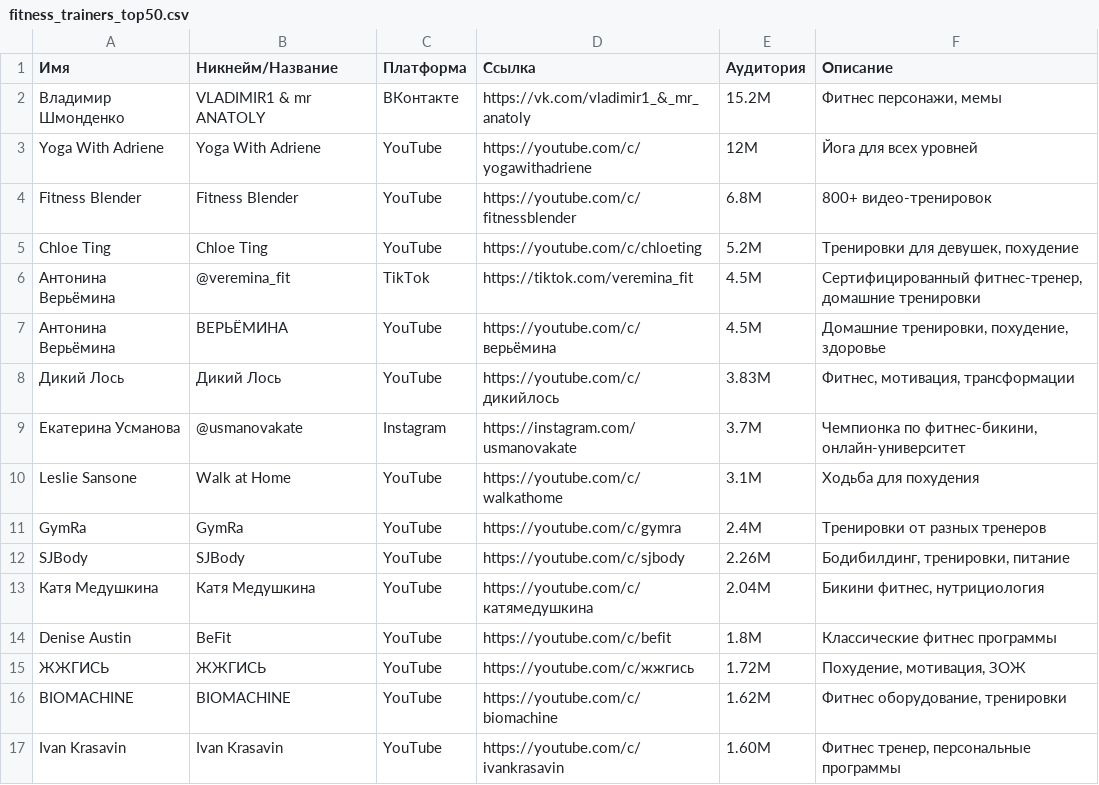
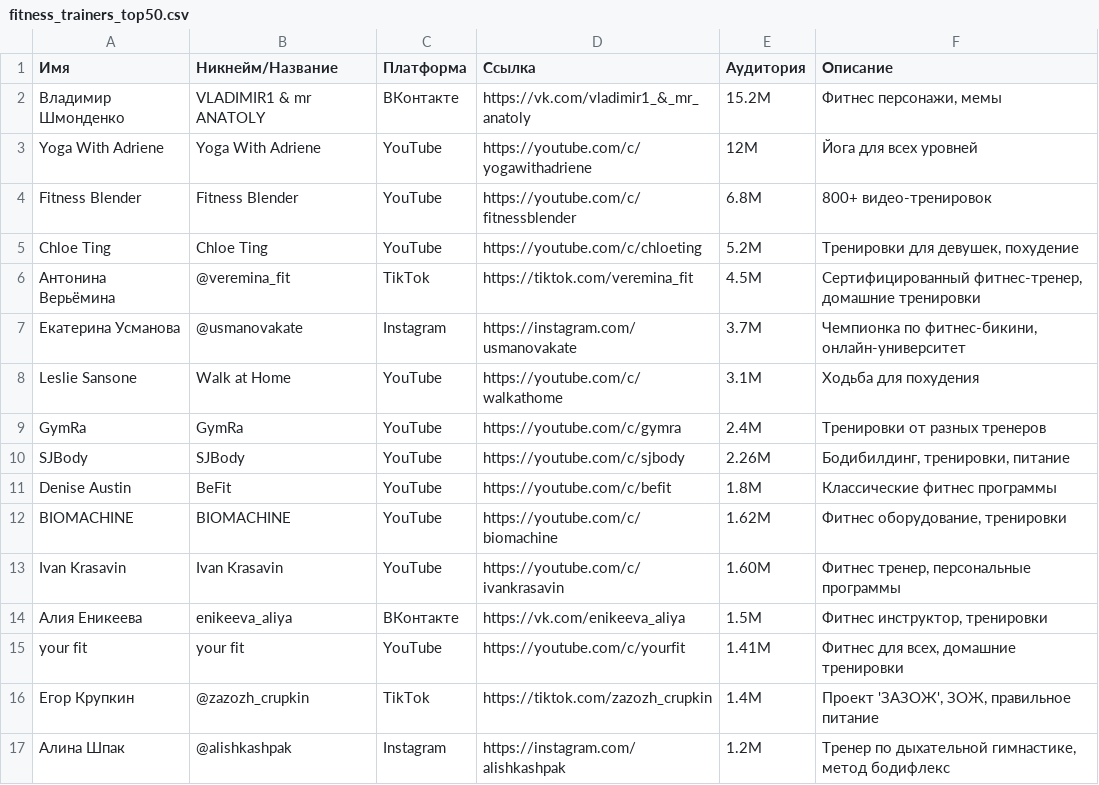
Before and after one commit to litfsing-jpg/test, a CSV file: fitness_trainers_top50.csv, drawn as a sheet; only a part is shown; the shorter side is filled out with more unchanged rows; the diff covers the shown part only.

```diff
--- a/fitness_trainers_top50.csv
+++ b/fitness_trainers_top50.csv
@@ -6,4 +6,2 @@ Chloe Ting,Chloe Ting,YouTube,https://youtube.com/c/chloeting,5.2M,"Тренир
 Антонина Верьёмина,@veremina_fit,TikTok,https://tiktok.com/veremina_fit,4.5M,"Сертифицированный фитнес-тренер, домашние тренировки"
-Антонина Верьёмина,ВЕРЬЁМИНА,YouTube,https://youtube.com/c/верьёмина,4.5M,"Домашние тренировки, похудение, здоровье"
-Дикий Лось,Дикий Лось,YouTube,https://youtube.com/c/дикийлось,3.83M,"Фитнес, мотивация, трансформации"
 Екатерина Усманова,@usmanovakate,Instagram,https://instagram.com/usmanovakate,3.7M,"Чемпионка по фитнес-бикини, онлайн-университет"
@@ -12,5 +10,3 @@ GymRa,GymRa,YouTube,https://youtube.com/c/gymra,2.4M,Тренировки от
 SJBody,SJBody,YouTube,https://youtube.com/c/sjbody,2.26M,"Бодибилдинг, тренировки, питание"
-Катя Медушкина,Катя Медушкина,YouTube,https://youtube.com/c/катямедушкина,2.04M,"Бикини фитнес, нутрициология"
 Denise Austin,BeFit,YouTube,https://youtube.com/c/befit,1.8M,Классические фитнес программы
-ЖЖГИСЬ,ЖЖГИСЬ,YouTube,https://youtube.com/c/жжгись,1.72M,"Похудение, мотивация, ЗОЖ"
 BIOMACHINE,BIOMACHINE,YouTube,https://youtube.com/c/biomachine,1.62M,"Фитнес оборудование, тренировки"
```
Also changed, not shown: 19 removed rows elsewhere in this file, fitness_trainers_data.csv.
